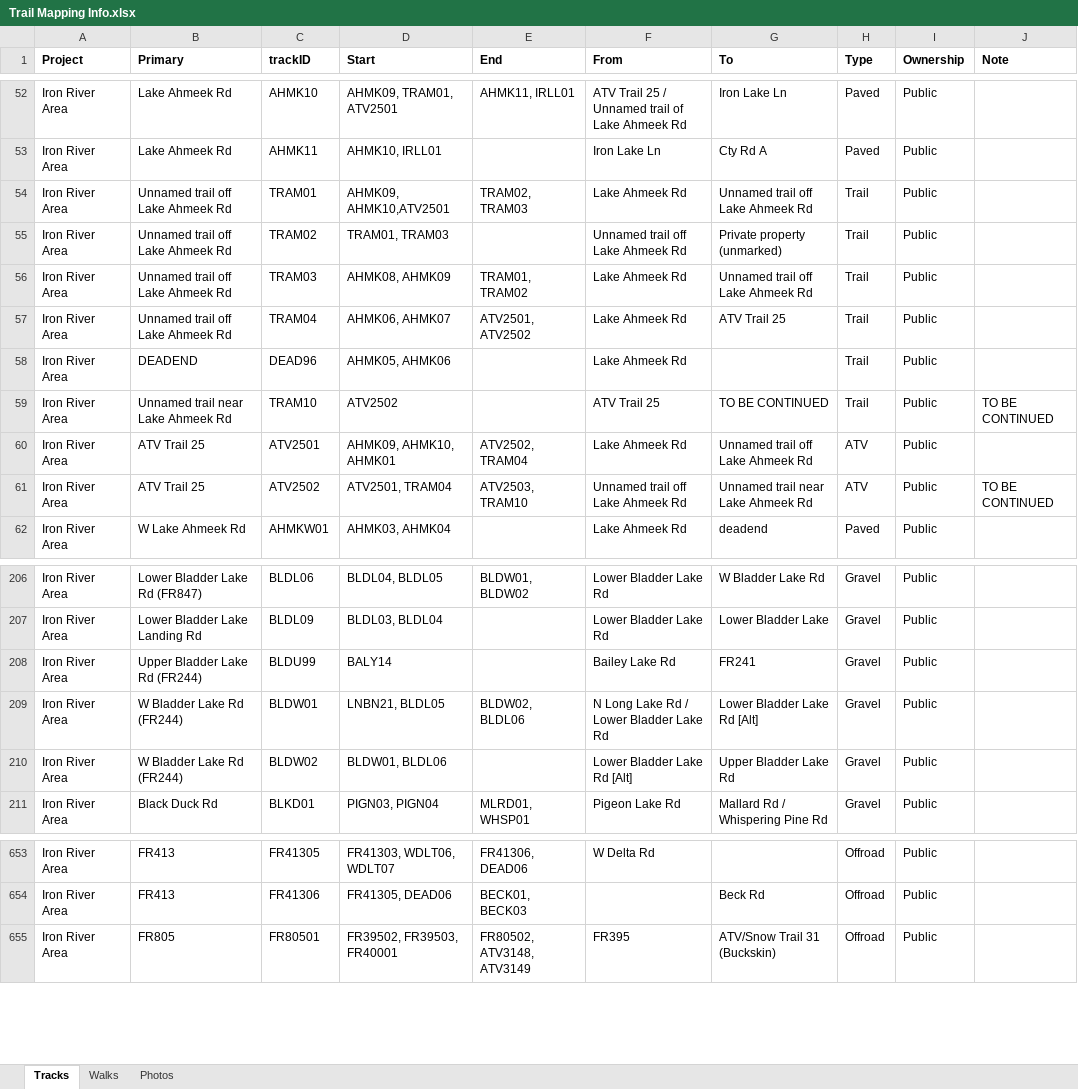
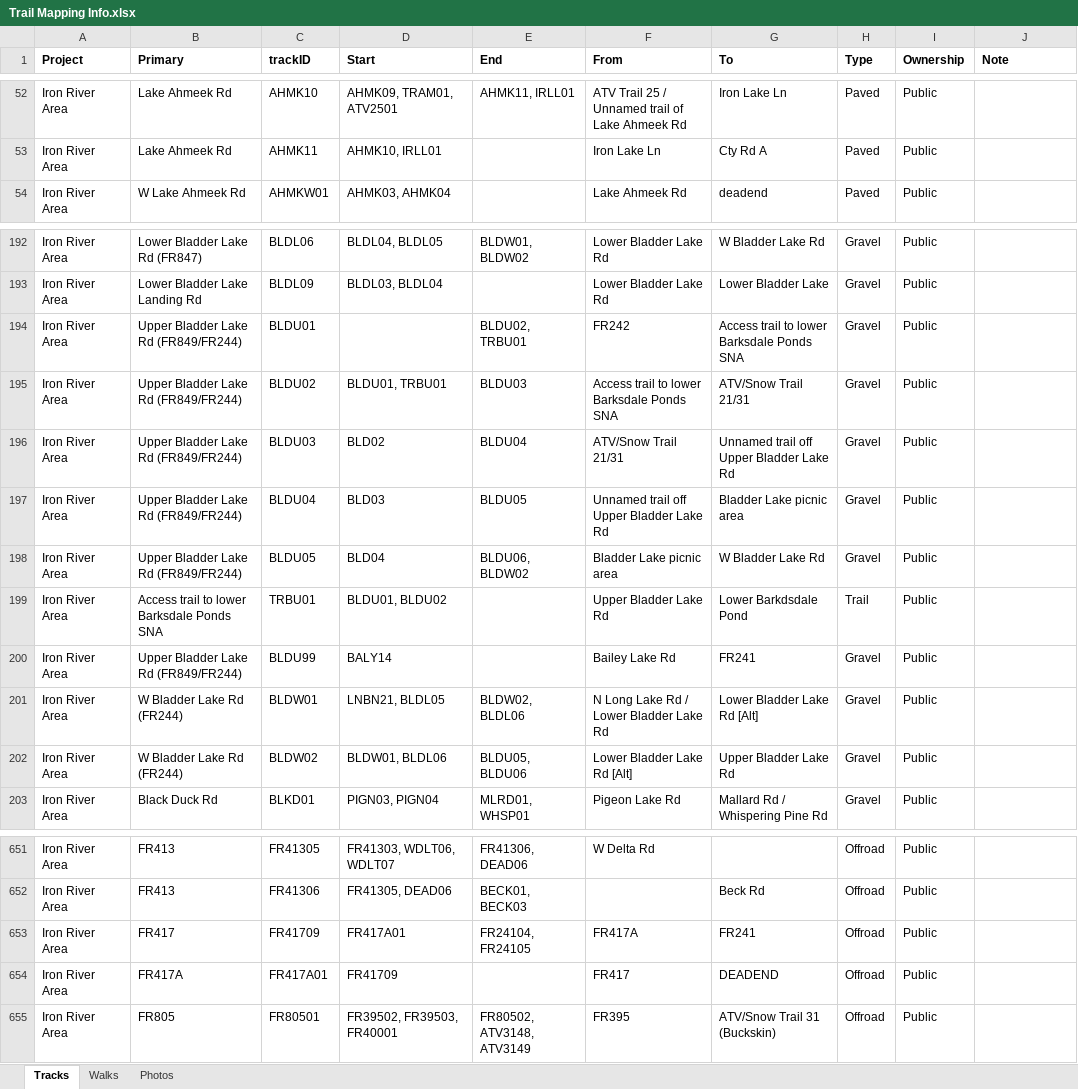
Before and after one commit to droglenc/MAPPING, an Excel workbook: Data/Trail Mapping Info.xlsx, sheet Tracks, drawn as a sheet; only a part is shown, gaps mark what is left out; values as stored, in another font and other column widths than the file's, no borders; addresses are those after the commit; the diff covers the shown part only; the diff names each change by its address in the sheet, - before the commit and + after, or states it on an @@ line.

```diff
--- a/Data/Trail Mapping Info.xlsx (sheet Tracks)
+++ b/Data/Trail Mapping Info.xlsx (sheet Tracks)
@@ row 54 moved to row 1196: Iron River Area @@
@@ row 55 moved to row 1197: Iron River Area @@
@@ row 56 moved to row 1198: Iron River Area @@
@@ row 57 moved to row 1199: Iron River Area @@
@@ row 58 moved to row 482: Iron River Area @@
@@ row 59 moved to row 1200: Iron River Area @@
@@ row 60 moved to row 71: Iron River Area @@
@@ row 61 moved to row 72: Iron River Area @@
+row 194: Iron River Area | Upper Bladder Lake Rd (FR849/FR244) | BLDU01 |  | BLDU02, TRBU01 | FR242 | Access trail to lower Barksdale Ponds SNA | Gravel | Public
+row 195: Iron River Area | Upper Bladder Lake Rd (FR849/FR244) | BLDU02 | BLDU01, TRBU01 | BLDU03 | Access trail to lower Barksdale Ponds SNA | ATV/Snow Trail 21/31 | Gravel | Public
+row 196: Iron River Area | Upper Bladder Lake Rd (FR849/FR244) | BLDU03 | BLD02 | BLDU04 | ATV/Snow Trail 21/31 | Unnamed trail off Upper Bladder Lake Rd | Gravel | Public
+row 197: Iron River Area | Upper Bladder Lake Rd (FR849/FR244) | BLDU04 | BLD03 | BLDU05 | Unnamed trail off Upper Bladder Lake Rd | Bladder Lake picnic area | Gravel | Public
+row 198: Iron River Area | Upper Bladder Lake Rd (FR849/FR244) | BLDU05 | BLD04 | BLDU06, BLDW02 | Bladder Lake picnic area | W Bladder Lake Rd | Gravel | Public
+row 199: Iron River Area | Access trail to lower Barksdale Ponds SNA | TRBU01 | BLDU01, BLDU02 |  | Upper Bladder Lake Rd | Lower Barkdsdale Pond | Trail | Public
-B200 (Primary): Upper Bladder Lake Rd (FR244)
+B200 (Primary): Upper Bladder Lake Rd (FR849/FR244)
-E202 (End): (empty)
+E202 (End): BLDU05, BLDU06
+row 653: Iron River Area | FR417 | FR41709 | FR417A01 | FR24104, FR24105 | FR417A | FR241 | Offroad | Public
+row 654: Iron River Area | FR417A | FR417A01 | FR41709 |  | FR417 | DEADEND | Offroad | Public
```
Also changed, not shown: 20 moved rows and 2 edited cells elsewhere in this sheet, 22 other files.
